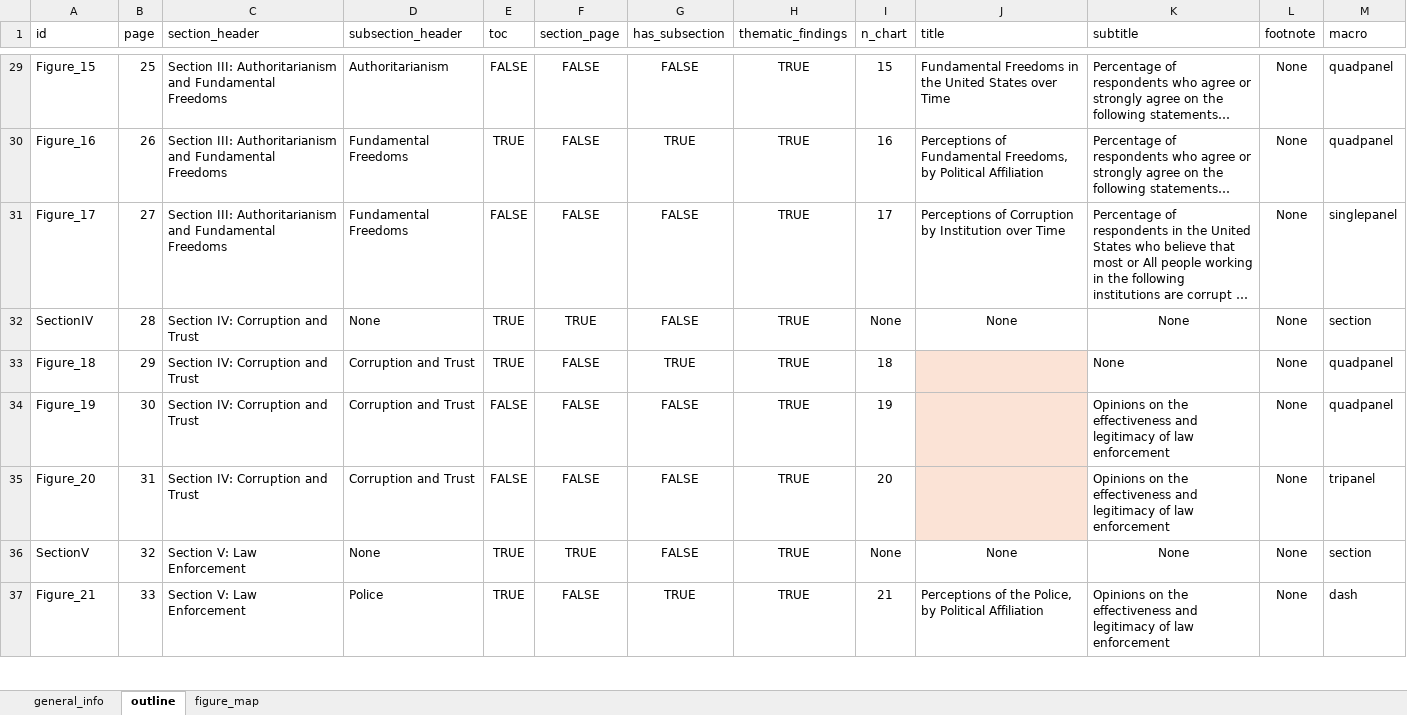
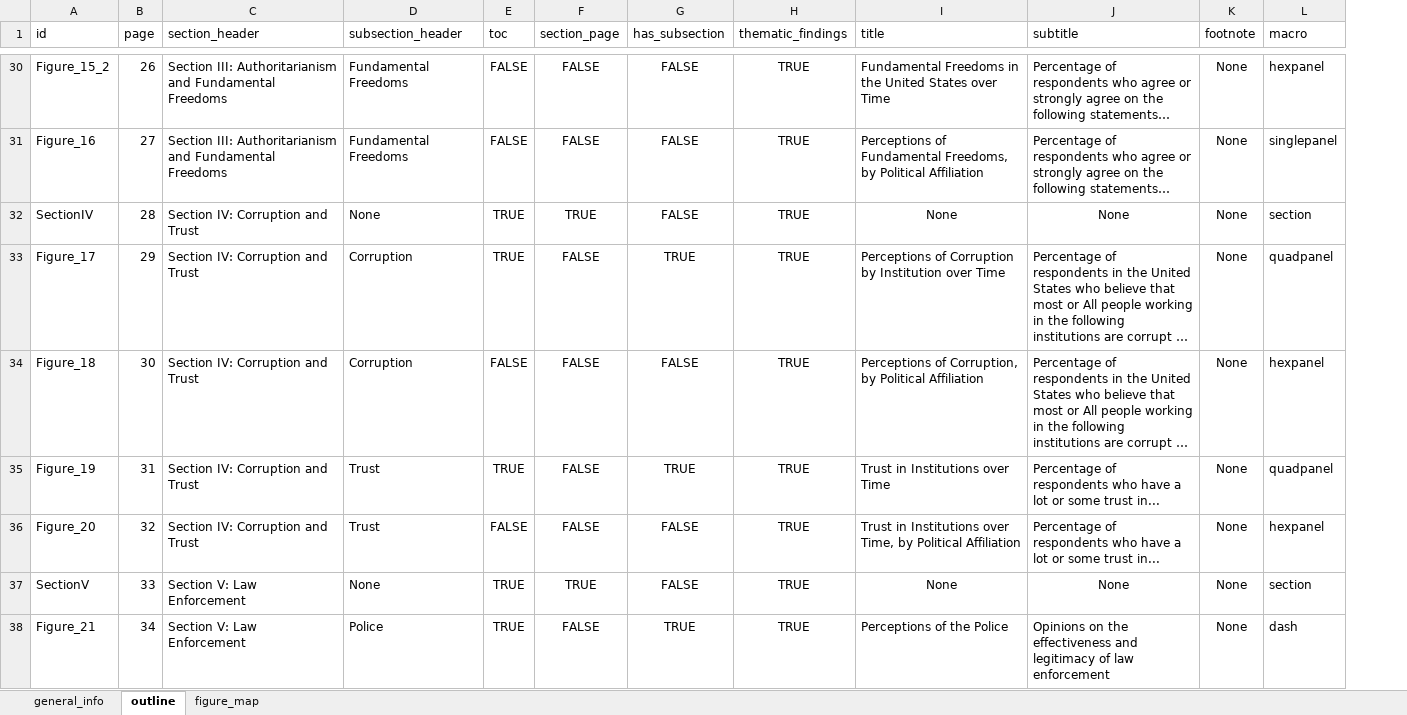
Before and after one commit to WJP-DAU/USA-report-2024, an Excel workbook: report_outline.xlsx, sheet outline, drawn as a sheet; only a part is shown, gaps mark what is left out; values as stored, in another font and other column widths than the file's, no borders; table styles not drawn; removed rows and columns are numbered as before the commit, all else as after; the diff covers the shown part only; the diff names each change by its address in the sheet, - before the commit and + after, or states it on an @@ line.

```diff
--- a/report_outline.xlsx (sheet outline)
+++ b/report_outline.xlsx (sheet outline)
-column I (n_chart), rows 29-30: 15 | 16; rows 32-37: None | 18 | 19 | 20 | None | 21
-A30 (id): Figure_15
+A30 (id): Figure_15_2
-B30 (page): 25
+B30 (page): 26
-D30 (subsection_header): Authoritarianism
+D30 (subsection_header): Fundamental Freedoms
-L30 (macro): quadpanel
+L30 (macro): hexpanel
-B31 (page): 26
+B31 (page): 27
-E31 (toc): TRUE
+E31 (toc): FALSE
-G31 (has_subsection): TRUE
+G31 (has_subsection): FALSE
-L31 (macro): quadpanel
+L31 (macro): singlepanel
-row 31: Figure_17 | 27 | Section III: Authoritarianism and Fundamental Freedoms | Fundamental Freedoms | FALSE | FALSE | FALSE | TRUE | 17 | Perceptions of Corruption by Institution over Time | Percentage of respondents in the United States who believe that most or All people working in the following institutions are corrupt … | None | singlepanel
+row 33: Figure_17 | 29 | Section IV: Corruption and Trust | Corruption | TRUE | FALSE | TRUE | TRUE | Perceptions of Corruption by Institution over Time | Percentage of respondents in the United States who believe that most or All people working in the following institutions are corrupt … | None | quadpanel
-B34 (page): 29
+B34 (page): 30
-D34 (subsection_header): Corruption and Trust
+D34 (subsection_header): Corruption
-E34 (toc): TRUE
+E34 (toc): FALSE
-G34 (has_subsection): TRUE
+G34 (has_subsection): FALSE
-I34 (title): (empty)
+I34 (title): Perceptions of Corruption, by Political Affiliation
-I34:I36 fill: #FBE3D6
+I34:I36 fill: none
-J34 (subtitle): None
+J34 (subtitle): Percentage of respondents in the United States who believe that most or All people working in the following institutions are corrupt …
-L34 (macro): quadpanel
+L34 (macro): hexpanel
-B35 (page): 30
+B35 (page): 31
-D35:D36 (subsection_header): Corruption and Trust
+D35:D36 (subsection_header): Trust
-E35 (toc): FALSE
+E35 (toc): TRUE
-G35 (has_subsection): FALSE
+G35 (has_subsection): TRUE
-I35 (title): (empty)
+I35 (title): Trust in Institutions over Time
-J35:J36 (subtitle): Opinions on the effectiveness and legitimacy of law enforcement
+J35:J36 (subtitle): Percentage of respondents who have a lot or some trust in...
-B36 (page): 31
+B36 (page): 32
-I36 (title): (empty)
+I36 (title): Trust in Institutions over Time, by Political Affiliation
-L36 (macro): tripanel
+L36 (macro): hexpanel
-B37 (page): 32
+B37 (page): 33
-B38 (page): 33
+B38 (page): 34
-I38 (title): Perceptions of the Police, by Political Affiliation
+I38 (title): Perceptions of the Police
```
Also changed, not shown: 2 added rows, 27 edited cells and cell formats elsewhere in this sheet, sheet figure_map, 5 other files.
